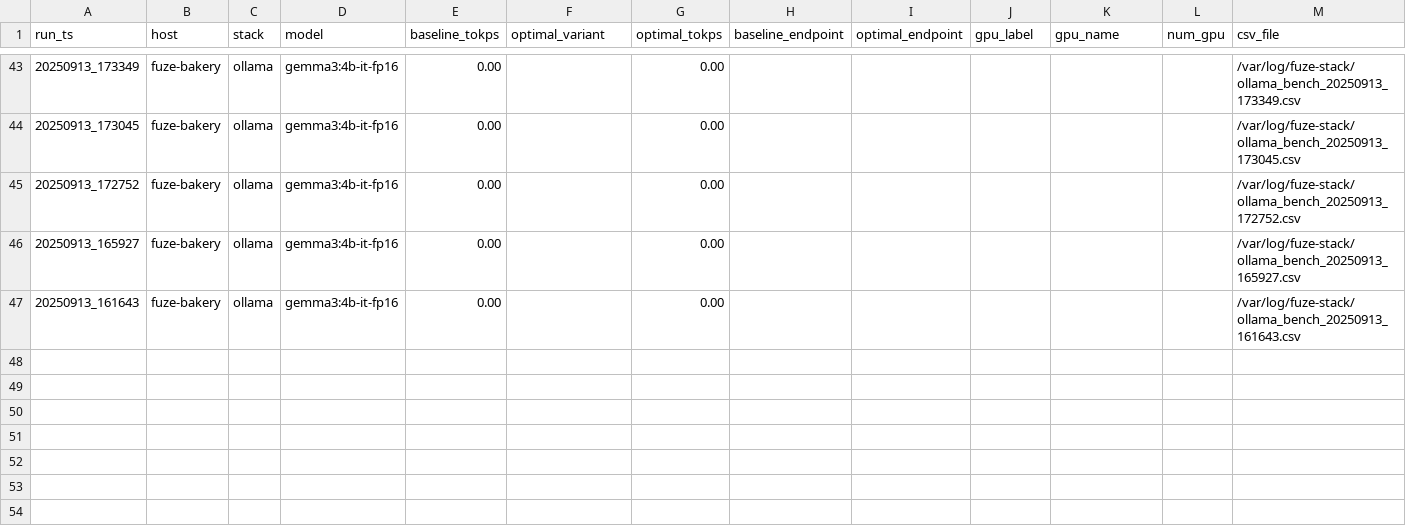
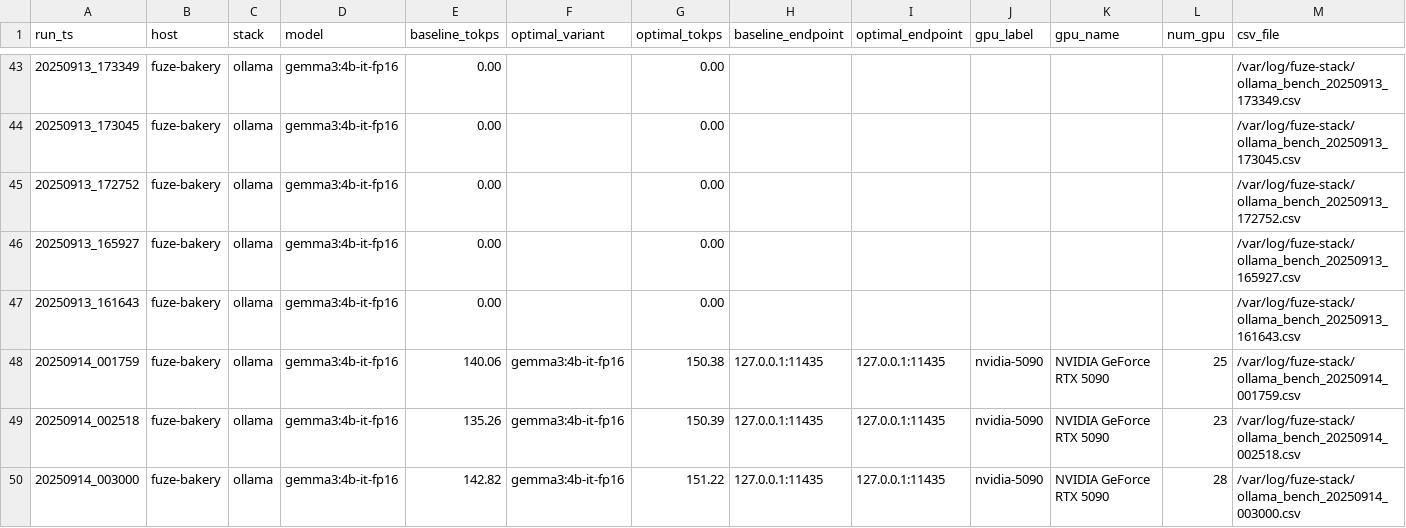
Before and after one commit to AllenJerjiss/FuZeCORE.ai, a CSV file: LLM/refinery/benchmarks.csv, drawn as a sheet; only a part is shown, gaps mark what is left out.

```diff
--- a/LLM/refinery/benchmarks.csv
+++ b/LLM/refinery/benchmarks.csv
@@ -47 +47,4 @@ run_ts,host,stack,model,baseline_tokps,optimal_variant,optimal_tokps,baseline_en
 20250913_161643,fuze-bakery,ollama,gemma3:4b-it-fp16,0.00,,0.00,,,,,,/var/log/fuze-stack/ollama_bench_20250913_161643.csv
+20250914_001759,fuze-bakery,ollama,gemma3:4b-it-fp16,140.06,gemma3:4b-it-fp16,150.38,127.0.0.1:11435,127.0.0.1:11435,nvidia-5090,NVIDIA GeForce RTX 5090,25,/var/log/fuze-stack/ollama_bench_20250914_001759.csv
+20250914_002518,fuze-bakery,ollama,gemma3:4b-it-fp16,135.26,gemma3:4b-it-fp16,150.39,127.0.0.1:11435,127.0.0.1:11435,nvidia-5090,NVIDIA GeForce RTX 5090,23,/var/log/fuze-stack/ollama_bench_20250914_002518.csv
+20250914_003000,fuze-bakery,ollama,gemma3:4b-it-fp16,142.82,gemma3:4b-it-fp16,151.22,127.0.0.1:11435,127.0.0.1:11435,nvidia-5090,NVIDIA GeForce RTX 5090,28,/var/log/fuze-stack/ollama_bench_20250914_003000.csv
```
Also changed, not shown: LLM/refinery/benchmarks.best.by_host_model.csv, LLM/refinery/benchmarks.best.by_model.csv, 5 other files.
